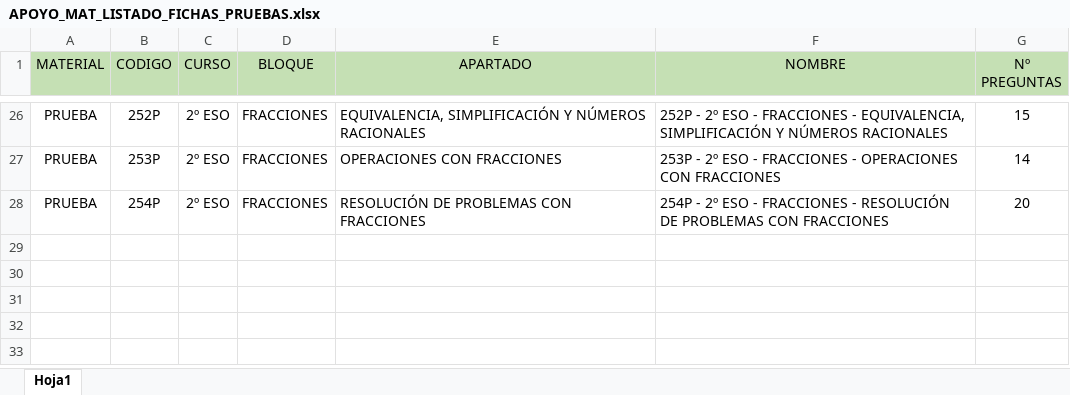
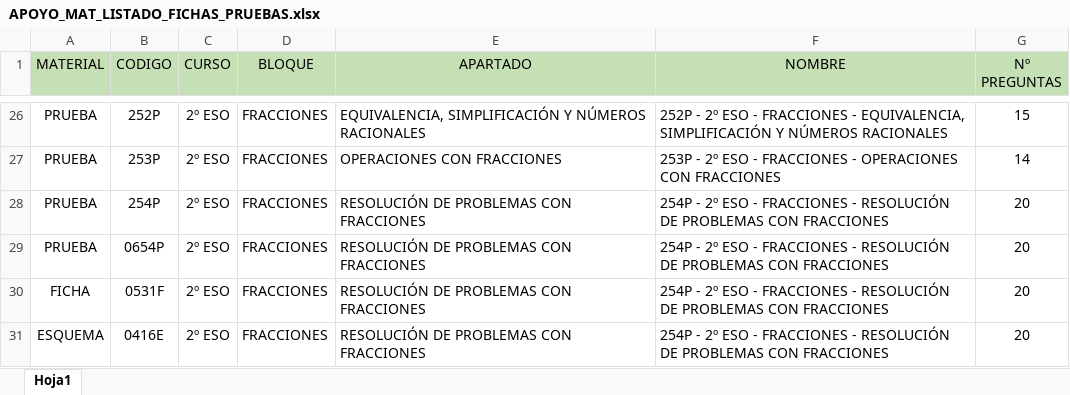
Before and after one commit to antapi03/APOYO_MAT, an Excel workbook: APOYO_MAT_LISTADO_FICHAS_PRUEBAS.xlsx, sheet Hoja1, drawn as a sheet; only a part is shown, gaps mark what is left out; values as stored, in another font and other column widths than the file's, no borders; the diff names each change by its address in the sheet, - before the commit and + after, or states it on an @@ line.

Commit message:
Add files via upload

```diff
--- a/APOYO_MAT_LISTADO_FICHAS_PRUEBAS.xlsx (sheet Hoja1)
+++ b/APOYO_MAT_LISTADO_FICHAS_PRUEBAS.xlsx (sheet Hoja1)
+row 29: PRUEBA | 0654P | 2º ESO | FRACCIONES | RESOLUCIÓN DE PROBLEMAS CON FRACCIONES | 254P - 2º ESO - FRACCIONES - RESOLUCIÓN DE PROBLEMAS CON FRACCIONES | 20
+row 30: FICHA | 0531F | 2º ESO | FRACCIONES | RESOLUCIÓN DE PROBLEMAS CON FRACCIONES | 254P - 2º ESO - FRACCIONES - RESOLUCIÓN DE PROBLEMAS CON FRACCIONES | 20
+row 31: ESQUEMA | 0416E | 2º ESO | FRACCIONES | RESOLUCIÓN DE PROBLEMAS CON FRACCIONES | 254P - 2º ESO - FRACCIONES - RESOLUCIÓN DE PROBLEMAS CON FRACCIONES | 20
```
